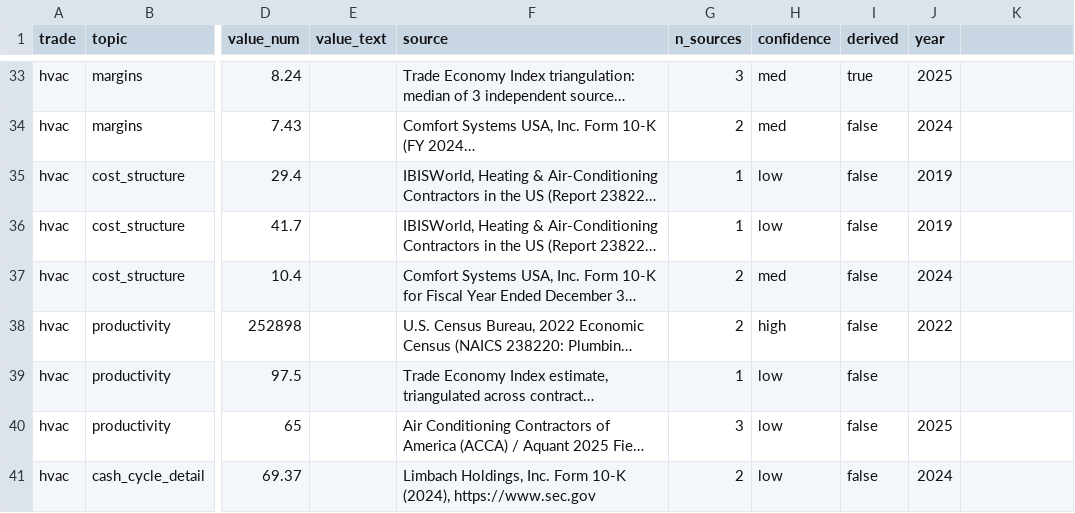
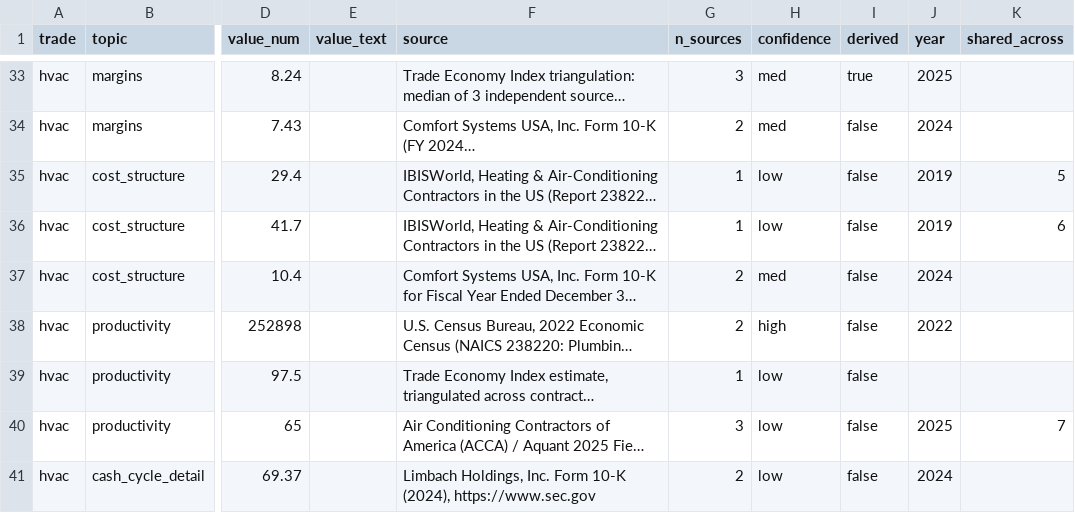
Before and after one commit to levelcfo/trade-economy-index-data, a CSV file: data/research.csv, drawn as a sheet; only a part is shown, gaps mark what is left out; long unchanged cells end in …; the diff covers the shown part only; the diff names each change by its address in the sheet, - before the commit and + after, or states it on an @@ line.

Commit message:
Publish the Trade Economy Index (3528 rows, 10 tables)

```diff
--- a/data/research.csv
+++ b/data/research.csv
-K1: (empty)
+K1: shared_across
-K35 (shared_across): (empty)
+K35 (shared_across): 5
-K36 (shared_across): (empty)
+K36 (shared_across): 6
-K40 (shared_across): (empty)
+K40 (shared_across): 7
```
Also changed, not shown: 110 edited cells elsewhere in this file, data/subtrade.csv, 3 other files.
